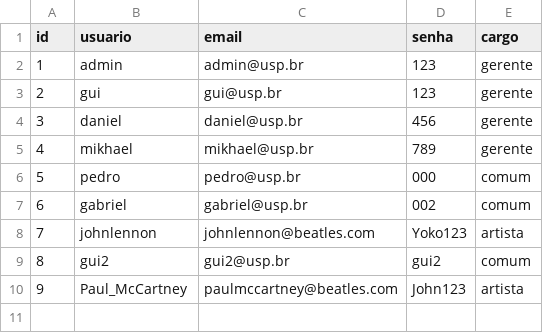
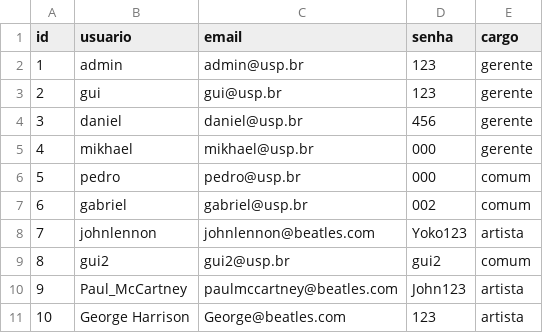
Before and after one commit to Guibpb/Trabalho-POO, a CSV file: Code/Java/usuarios/BancoBackup.csv, drawn as a sheet.

Commit message:
19º commit - deletar a si próprio e editar seus dados adicionados em usuario, agora todos os arquivos são atualizados simultâneamente

```diff
--- a/Code/Java/usuarios/BancoBackup.csv
+++ b/Code/Java/usuarios/BancoBackup.csv
@@ -4,3 +4,3 @@ id,usuario,email,senha,cargo
 3,daniel,daniel@usp.br,456,gerente
-4,mikhael,mikhael@usp.br,789,gerente
+4,mikhael,mikhael@usp.br,000,gerente
 5,pedro,pedro@usp.br,000,comum
@@ -10 +10,2 @@ id,usuario,email,senha,cargo
 9,Paul_McCartney,paulmccartney@beatles.com,John123,artista
+10,George Harrison,George@beatles.com,123,artista
```
Also changed, not shown: Code/Java/usuarios/Banco.csv, 13 other files.
